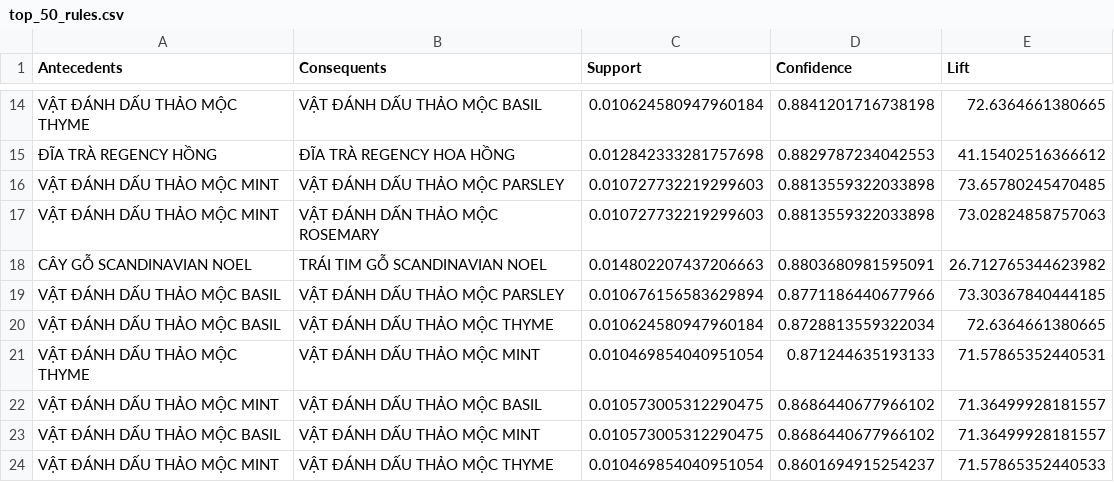
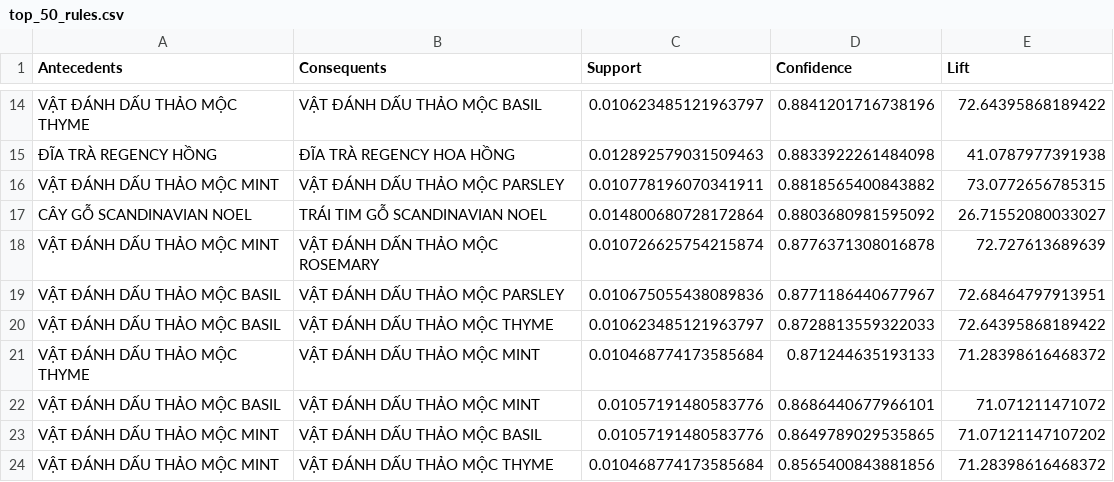
Before and after one commit to VanLuan05/Goi_Y_Mon_An_KPDL, a CSV file: top_50_rules.csv, drawn as a sheet; only a part is shown, gaps mark what is left out; removed rows and columns are numbered as before the commit, all else as after; the diff covers the shown part only; the diff names each change by its address in the sheet, - before the commit and + after, or states it on an @@ line.

```diff
--- a/top_50_rules.csv
+++ b/top_50_rules.csv
-C14 (Support): 0.010624580947960184
+C14 (Support): 0.010623485121963797
-D14 (Confidence): 0.8841201716738198
+D14 (Confidence): 0.8841201716738196
-E14 (Lift): 72.6364661380665
+E14 (Lift): 72.64395868189422
-C15 (Support): 0.012842333281757698
+C15 (Support): 0.012892579031509463
-D15 (Confidence): 0.8829787234042553
+D15 (Confidence): 0.8833922261484098
-E15 (Lift): 41.15402516366612
+E15 (Lift): 41.0787977391938
-C16 (Support): 0.010727732219299603
+C16 (Support): 0.010778196070341911
-D16 (Confidence): 0.8813559322033898
+D16 (Confidence): 0.8818565400843882
-E16 (Lift): 73.65780245470485
+E16 (Lift): 73.0772656785315
-row 17: VẬT ĐÁNH DẤU THẢO MỘC MINT | VẬT ĐÁNH DẤN THẢO MỘC ROSEMARY | 0.010727732219299603 | 0.8813559322033898 | 73.02824858757063
-C17 (Support): 0.014802207437206663
+C17 (Support): 0.014800680728172864
-D17 (Confidence): 0.8803680981595091
+D17 (Confidence): 0.8803680981595092
-E17 (Lift): 26.712765344623982
+E17 (Lift): 26.71552080033027
+row 18: VẬT ĐÁNH DẤU THẢO MỘC MINT | VẬT ĐÁNH DẤN THẢO MỘC ROSEMARY | 0.010726625754215874 | 0.8776371308016878 | 72.727613689639
-C19 (Support): 0.010676156583629894
+C19 (Support): 0.010675055438089836
-D19 (Confidence): 0.8771186440677966
+D19 (Confidence): 0.8771186440677967
-E19 (Lift): 73.30367840444185
+E19 (Lift): 72.68464797913951
-C20 (Support): 0.010624580947960184
+C20 (Support): 0.010623485121963797
-D20 (Confidence): 0.8728813559322034
+D20 (Confidence): 0.8728813559322033
-E20 (Lift): 72.6364661380665
+E20 (Lift): 72.64395868189422
-C21 (Support): 0.010469854040951054
+C21 (Support): 0.010468774173585684
-E21 (Lift): 71.57865352440531
+E21 (Lift): 71.28398616468372
-row 22: VẬT ĐÁNH DẤU THẢO MỘC MINT | VẬT ĐÁNH DẤU THẢO MỘC BASIL | 0.010573005312290475 | 0.8686440677966102 | 71.36499928181557
-C22 (Support): 0.010573005312290475
+C22 (Support): 0.01057191480583776
-D22 (Confidence): 0.8686440677966102
+D22 (Confidence): 0.8686440677966101
-E22 (Lift): 71.36499928181557
+E22 (Lift): 71.071211471072
+row 23: VẬT ĐÁNH DẤU THẢO MỘC MINT | VẬT ĐÁNH DẤU THẢO MỘC BASIL | 0.01057191480583776 | 0.8649789029535865 | 71.07121147107202
-C24 (Support): 0.010469854040951054
+C24 (Support): 0.010468774173585684
-D24 (Confidence): 0.8601694915254237
+D24 (Confidence): 0.8565400843881856
-E24 (Lift): 71.57865352440533
+E24 (Lift): 71.28398616468372
```
Also changed, not shown: 5 added rows, 5 removed rows and 90 edited cells elsewhere in this file, 8 other files.
